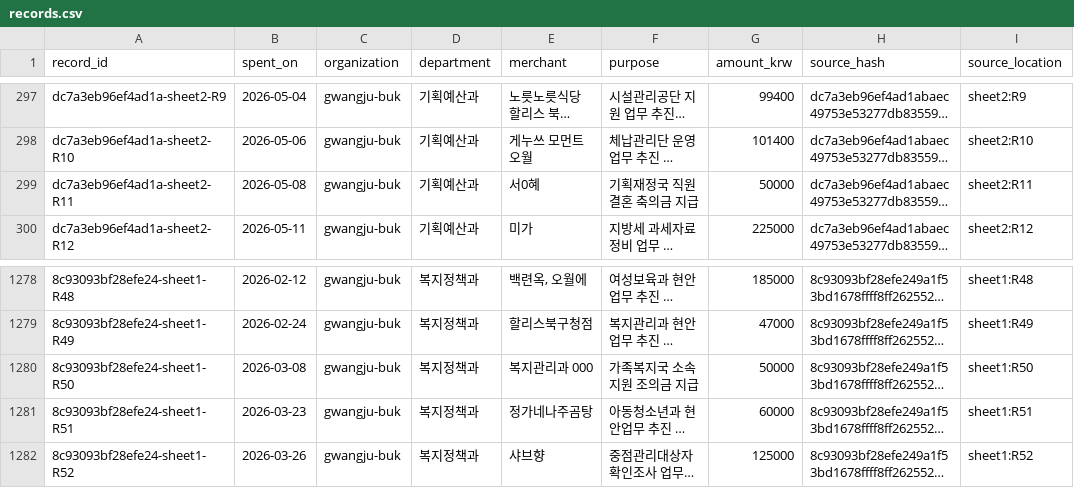
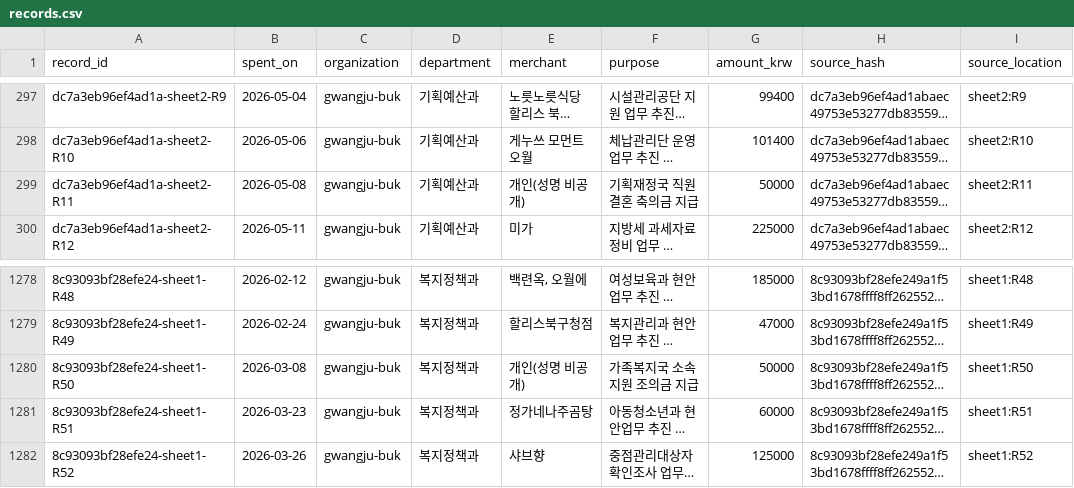
Before and after one commit to snowjaewon/OfficialDeliciousMap, a CSV file: data/gwangju/orgs/gwangju-buk/records.csv, drawn as a sheet; only a part is shown, gaps mark what is left out; long unchanged cells end in …; the diff names each change by its address in the sheet, - before the commit and + after, or states it on an @@ line.

```diff
--- a/data/gwangju/orgs/gwangju-buk/records.csv
+++ b/data/gwangju/orgs/gwangju-buk/records.csv
-E299 (merchant): 서0혜
+E299 (merchant): 개인(성명 비공개)
-E1280 (merchant): 복지관리과 000
+E1280 (merchant): 개인(성명 비공개)
```
Also changed, not shown: data/gwangju/orgs/gwangju-gwangsan/records.csv, data/gwangju/orgs/gwangju-nam/records.csv, 35 other files.
